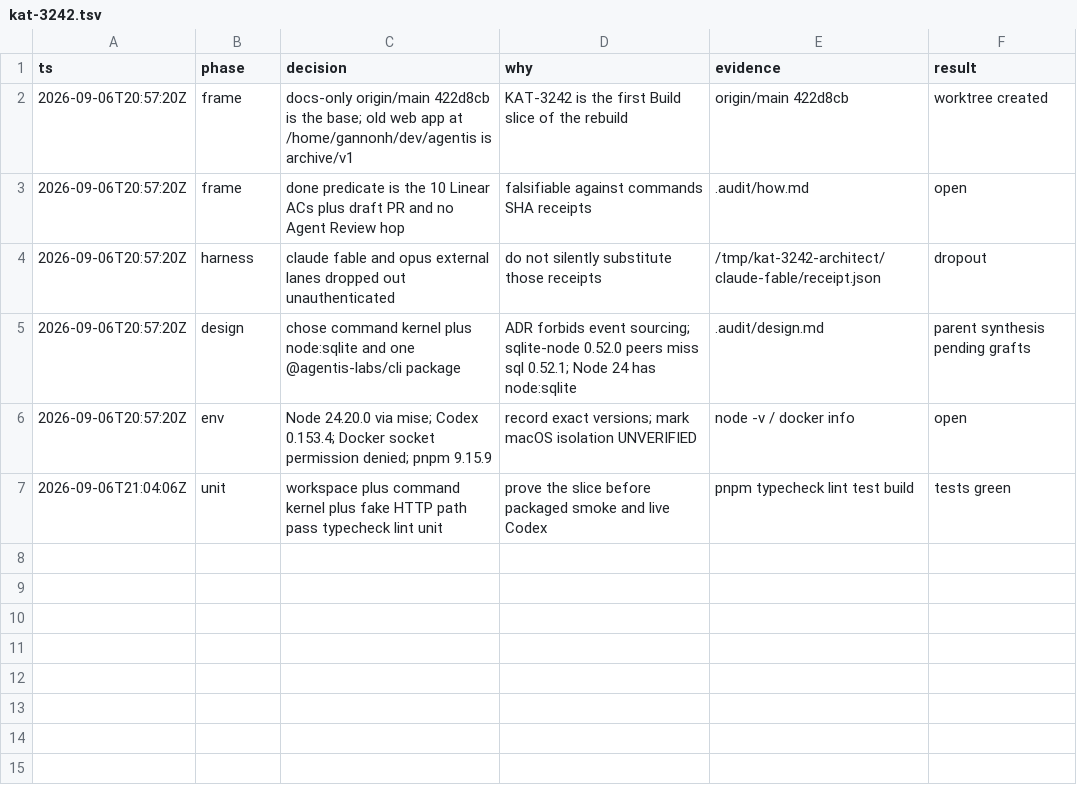
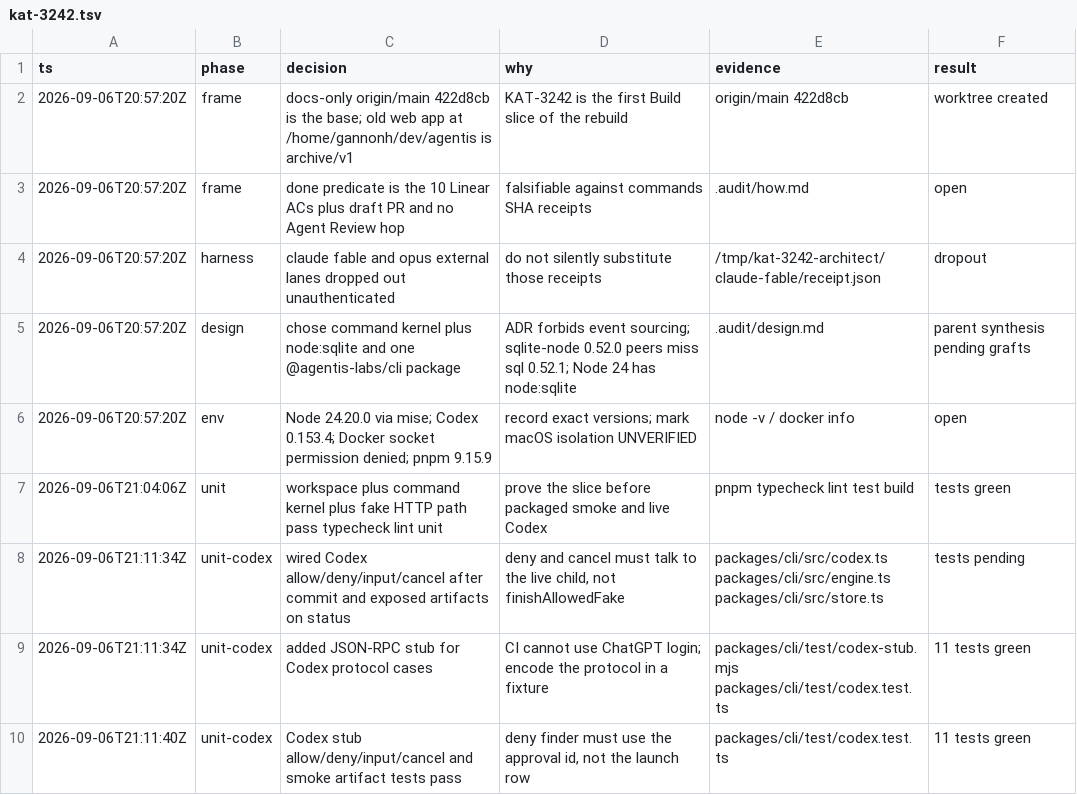
Before and after one commit to gannonh/agentis, a TSV file: .audit/kat-3242.tsv, drawn as a sheet; the diff names each change by its address in the sheet, - before the commit and + after, or states it on an @@ line.

Commit message:
feat(cli): wire Codex sessions through allow, deny, input, and cancel
Keep the live app-server child until turn completion, and send owner
decisions to the outstanding JSON-RPC request instead of completing
through the fake engine. Status now returns artifacts and messages so
a scratch receipt carries task, run, and provider session ids.

```diff
--- a/.audit/kat-3242.tsv
+++ b/.audit/kat-3242.tsv
+row 8: 2026-09-06T21:11:34Z | unit-codex | wired Codex allow/deny/input/cancel after commit and exposed artifacts on status | deny and cancel must talk to the live child, not finishAllowedFake | packages/cli/src/codex.ts packages/cli/src/engine.ts packages/cli/src/store.ts | tests pending
+row 9: 2026-09-06T21:11:34Z | unit-codex | added JSON-RPC stub for Codex protocol cases | CI cannot use ChatGPT login; encode the protocol in a fixture | packages/cli/test/codex-stub.mjs packages/cli/test/codex.test.ts | 11 tests green
+row 10: 2026-09-06T21:11:40Z | unit-codex | Codex stub allow/deny/input/cancel and smoke artifact tests pass | deny finder must use the approval id, not the launch row | packages/cli/test/codex.test.ts | 11 tests green
```
Also changed, not shown: 11 other files.
